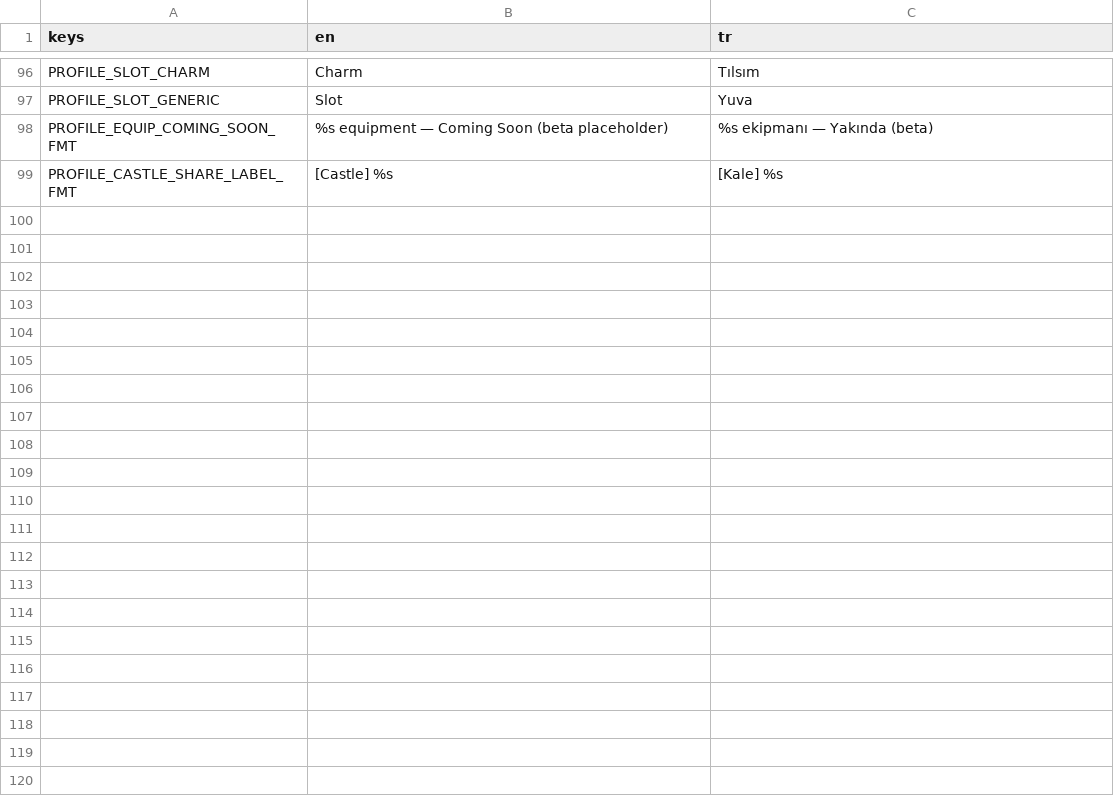
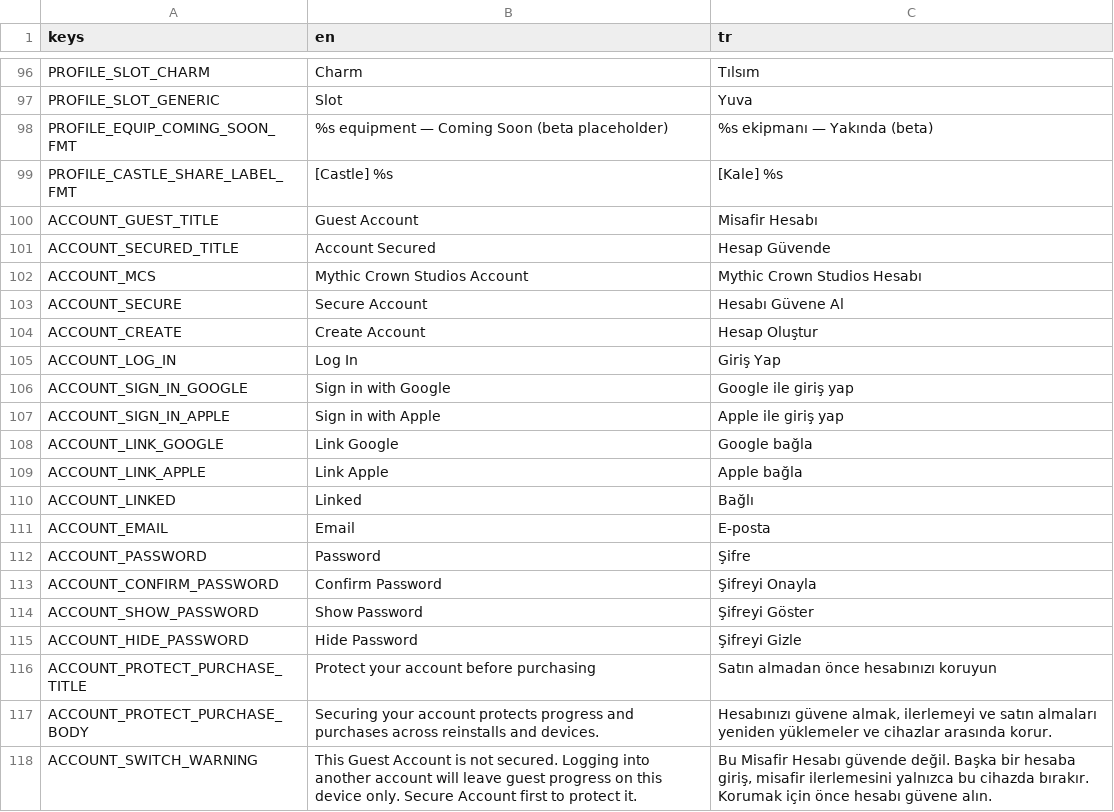
Before and after one commit to maegangh/Crownspire, a CSV file: locales/crownspire_ui.csv, drawn as a sheet; only a part is shown, gaps mark what is left out; the diff covers the shown part only; the diff names each change by its address in the sheet, - before the commit and + after, or states it on an @@ line.

```diff
--- a/locales/crownspire_ui.csv
+++ b/locales/crownspire_ui.csv
+row 100: ACCOUNT_GUEST_TITLE | Guest Account | Misafir Hesabı
+row 101: ACCOUNT_SECURED_TITLE | Account Secured | Hesap Güvende
+row 102: ACCOUNT_MCS | Mythic Crown Studios Account | Mythic Crown Studios Hesabı
+row 103: ACCOUNT_SECURE | Secure Account | Hesabı Güvene Al
+row 104: ACCOUNT_CREATE | Create Account | Hesap Oluştur
+row 105: ACCOUNT_LOG_IN | Log In | Giriş Yap
+row 106: ACCOUNT_SIGN_IN_GOOGLE | Sign in with Google | Google ile giriş yap
+row 107: ACCOUNT_SIGN_IN_APPLE | Sign in with Apple | Apple ile giriş yap
+row 108: ACCOUNT_LINK_GOOGLE | Link Google | Google bağla
+row 109: ACCOUNT_LINK_APPLE | Link Apple | Apple bağla
+row 110: ACCOUNT_LINKED | Linked | Bağlı
+row 111: ACCOUNT_EMAIL | Email | E-posta
+row 112: ACCOUNT_PASSWORD | Password | Şifre
+row 113: ACCOUNT_CONFIRM_PASSWORD | Confirm Password | Şifreyi Onayla
+row 114: ACCOUNT_SHOW_PASSWORD | Show Password | Şifreyi Göster
+row 115: ACCOUNT_HIDE_PASSWORD | Hide Password | Şifreyi Gizle
+row 116: ACCOUNT_PROTECT_PURCHASE_TITLE | Protect your account before purchasing | Satın almadan önce hesabınızı koruyun
+row 117: ACCOUNT_PROTECT_PURCHASE_BODY | Securing your account protects progress and purchases across reinstalls and devices. | Hesabınızı güvene almak, ilerlemeyi ve satın almaları yeniden yüklemeler ve cihazlar arasında korur.
+row 118: ACCOUNT_SWITCH_WARNING | This Guest Account is not secured. Logging into another account will leave guest progress on this device only. Secure Account first to protect it. | Bu Misafir Hesabı güvende değil. Başka bir hesaba giriş, misafir ilerlemesini yalnızca bu cihazda bırakır. Korumak için önce hesabı güvene alın.
```
Also changed, not shown: 14 added rows elsewhere in this file, 50 other files.
